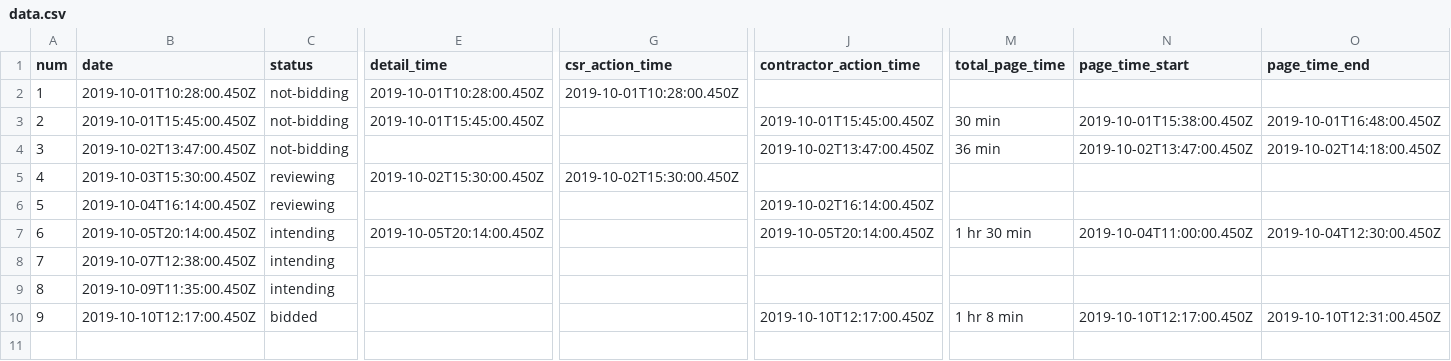
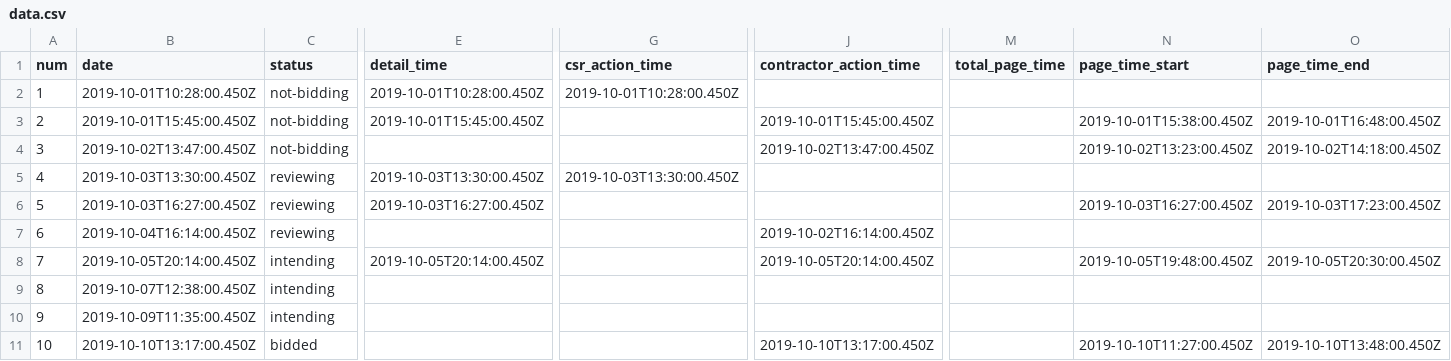
Before and after one commit to rachel-ng/etc, a CSV file: data/data.csv, drawn as a sheet; only a part is shown, gaps mark what is left out; addresses are those after the commit; rows hold the shown columns only; the diff names each change by its address in the sheet, - before the commit and + after, or states it on an @@ line.

Commit message:
time

```diff
--- a/data/data.csv
+++ b/data/data.csv
-M3 (total_page_time): 30 min
+M3 (total_page_time): (empty)
-M4 (total_page_time): 36 min
+M4 (total_page_time): (empty)
-N4 (page_time_start): 2019-10-02T13:47:00.450Z
+N4 (page_time_start): 2019-10-02T13:23:00.450Z
-B5 (date): 2019-10-03T15:30:00.450Z
+B5 (date): 2019-10-03T13:30:00.450Z
-E5 (detail_time): 2019-10-02T15:30:00.450Z
+E5 (detail_time): 2019-10-03T13:30:00.450Z
-G5 (csr_action_time): 2019-10-02T15:30:00.450Z
+G5 (csr_action_time): 2019-10-03T13:30:00.450Z
+row 6: 5 | 2019-10-03T16:27:00.450Z | reviewing | 2019-10-03T16:27:00.450Z |  |  |  | 2019-10-03T16:27:00.450Z | 2019-10-03T17:23:00.450Z
@@ column A (num) renumbered from row 7 down @@
-M8 (total_page_time): 1 hr 30 min
+M8 (total_page_time): (empty)
-N8 (page_time_start): 2019-10-04T11:00:00.450Z
+N8 (page_time_start): 2019-10-05T19:48:00.450Z
-O8 (page_time_end): 2019-10-04T12:30:00.450Z
+O8 (page_time_end): 2019-10-05T20:30:00.450Z
-B11 (date): 2019-10-10T12:17:00.450Z
+B11 (date): 2019-10-10T13:17:00.450Z
-J11 (contractor_action_time): 2019-10-10T12:17:00.450Z
+J11 (contractor_action_time): 2019-10-10T13:17:00.450Z
-M11 (total_page_time): 1 hr 8 min
+M11 (total_page_time): (empty)
-N11 (page_time_start): 2019-10-10T12:17:00.450Z
+N11 (page_time_start): 2019-10-10T11:27:00.450Z
-O11 (page_time_end): 2019-10-10T12:31:00.450Z
+O11 (page_time_end): 2019-10-10T13:48:00.450Z
```
Also changed, not shown: 3 other files.
